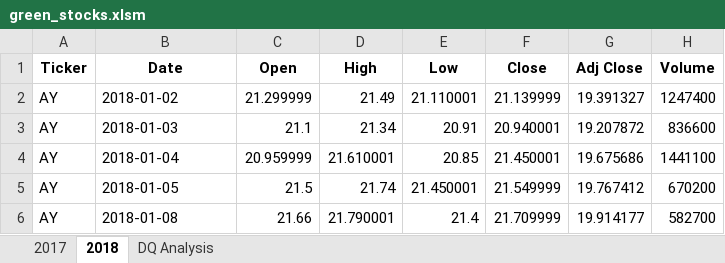
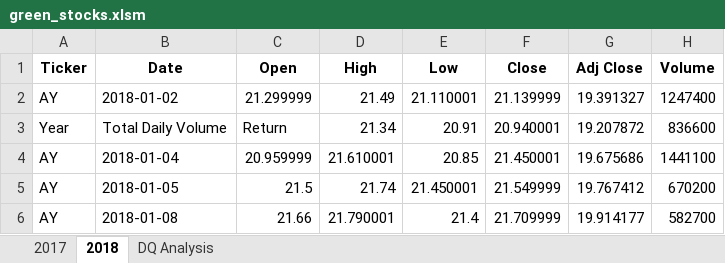
Before and after one commit to ckyle121/stock-analysis, an Excel workbook: green_stocks.xlsm, sheet 2018, drawn as a sheet; only a part is shown; values as stored, in another font and other column widths than the file's, no borders; the diff names each change by its address in the sheet, - before the commit and + after, or states it on an @@ line.

Commit message:
Update green_stocks.xlsm
total daily volume, DQ analysis

```diff
--- a/green_stocks.xlsm (sheet 2018)
+++ b/green_stocks.xlsm (sheet 2018)
-A3 (Ticker): AY
+A3 (Ticker): Year
-B3 (Date): 2018-01-03
+B3 (Date): Total Daily Volume
-C3 (Open): 21.1
+C3 (Open): Return
```
Also changed, not shown: sheet DQ Analysis.
